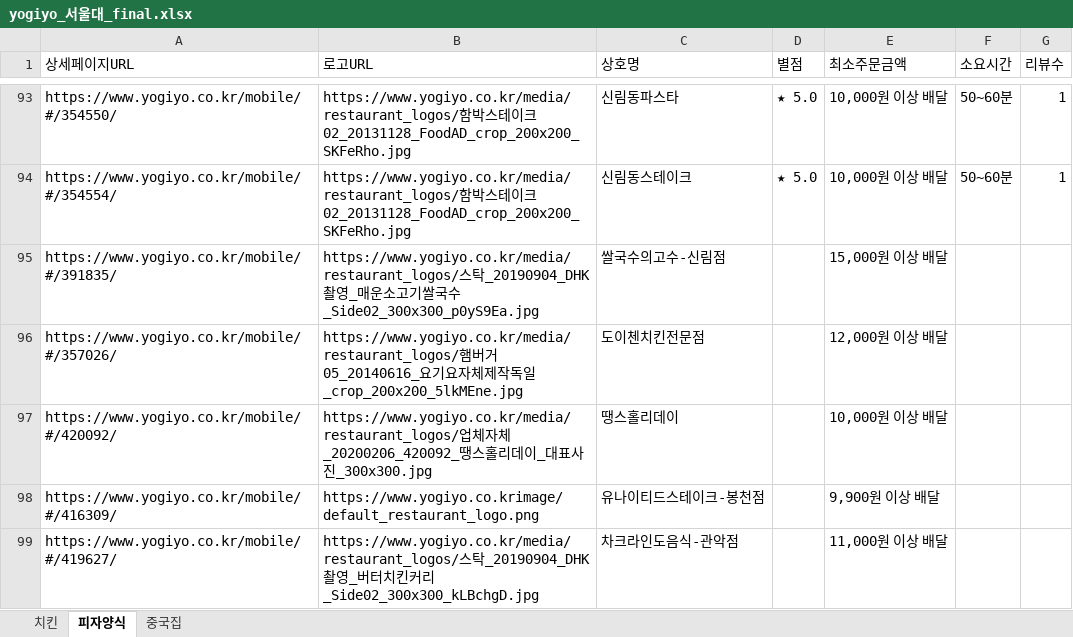
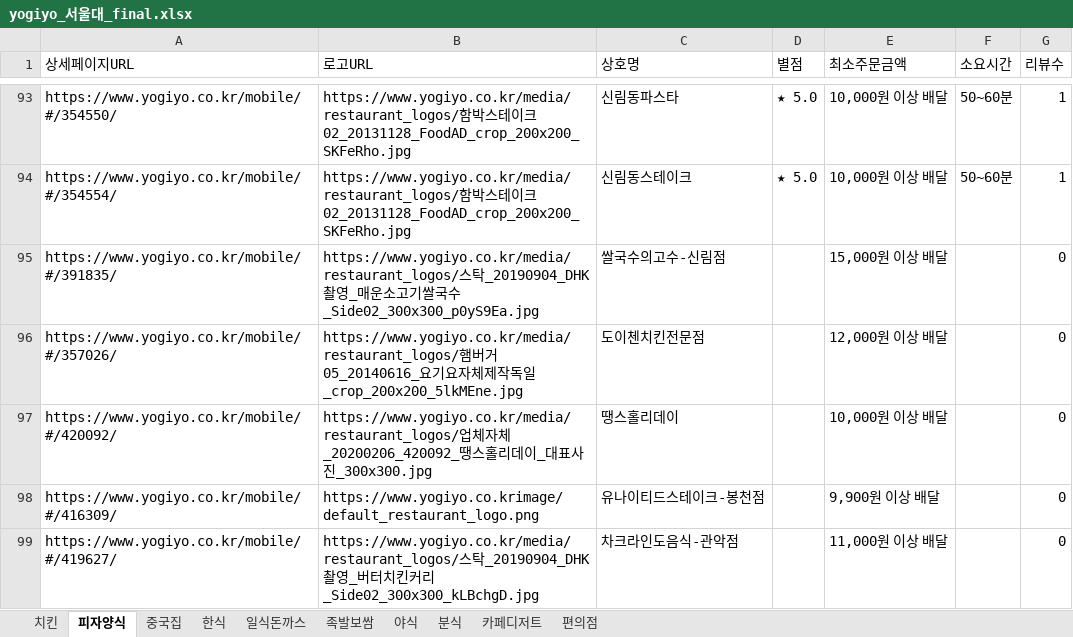
Before and after one commit to haan823/One_for_One, an Excel workbook: crawling/data/yogiyo_서울대_final.xlsx, sheet 피자양식, drawn as a sheet; only a part is shown, gaps mark what is left out; values as stored, in another font and other column widths than the file's, no borders; the diff names each change by its address in the sheet, - before the commit and + after, or states it on an @@ line.

```diff
--- a/crawling/data/yogiyo_서울대_final.xlsx (sheet 피자양식)
+++ b/crawling/data/yogiyo_서울대_final.xlsx (sheet 피자양식)
+sheet tab: 한식
+sheet tab: 일식돈까스
+sheet tab: 족발보쌈
+sheet tab: 야식
+sheet tab: 분식
+sheet tab: 카페디저트
+sheet tab: 편의점
-G95:G99 (리뷰수): (empty)
+G95:G99 (리뷰수): 0
```
Also changed, not shown: sheet 중국집, sheet 치킨, crawling/data/yogiyo_서울대_new.xlsx, crawling/data/yogiyo_성균관대_자과.xlsx, 24 other files.
